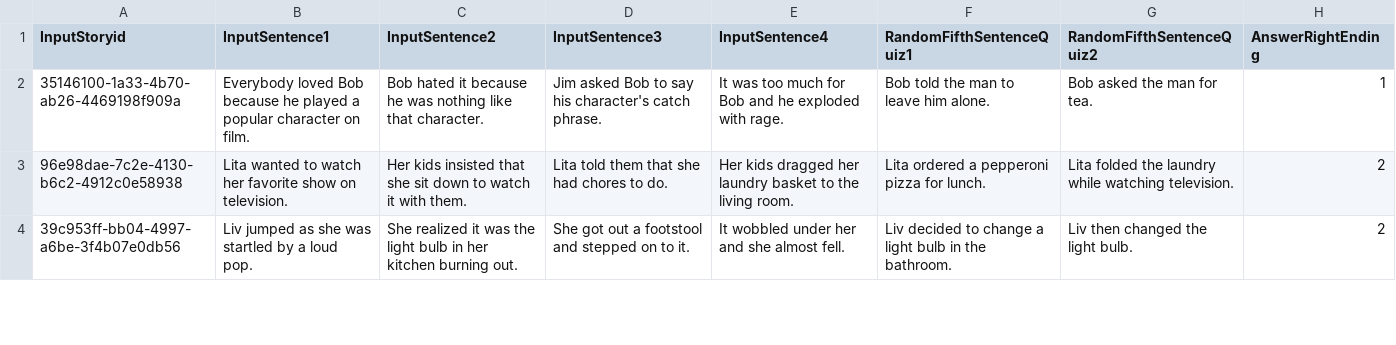
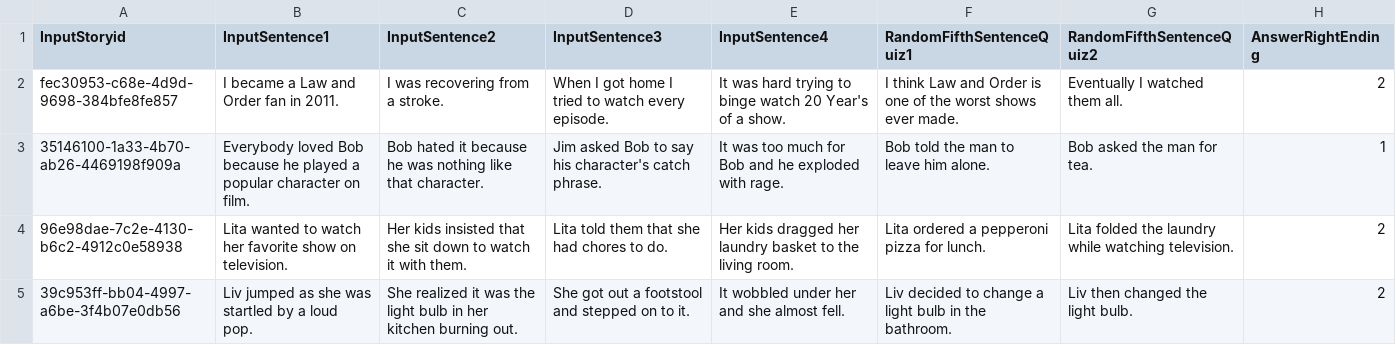
Before and after one commit to juletx/self-translate, a TSV file: xglm/XStoryCloze/spring2016.val.en.tsv.split_20_80_eval.tsv, drawn as a sheet; only a part is shown.

Commit message:
evaluate xglm-564M on xcopa and xstory

```diff
--- a/xglm/XStoryCloze/spring2016.val.en.tsv.split_20_80_eval.tsv
+++ b/xglm/XStoryCloze/spring2016.val.en.tsv.split_20_80_eval.tsv
@@ -1,2 +1,3 @@
 InputStoryid	InputSentence1	InputSentence2	InputSentence3	InputSentence4	RandomFifthSentenceQuiz1	RandomFifthSentenceQuiz2	AnswerRightEnding
+fec30953-c68e-4d9d-9698-384bfe8fe857	I became a Law and Order fan in 2011.	I was recovering from a stroke.	When I got home I tried to watch every episode.	It was hard trying to binge watch 20 Year's of a show.	I think Law and Order is one of the worst shows ever made.	Eventually I watched them all.	2
 35146100-1a33-4b70-ab26-4469198f909a	Everybody loved Bob because he played a popular character on film.	Bob hated it because he was nothing like that character.	Jim asked Bob to say his character's catch phrase.	It was too much for Bob and he exploded with rage.	Bob told the man to leave him alone.	Bob asked the man for tea.	1
```
Also changed, not shown: 4 other files.
